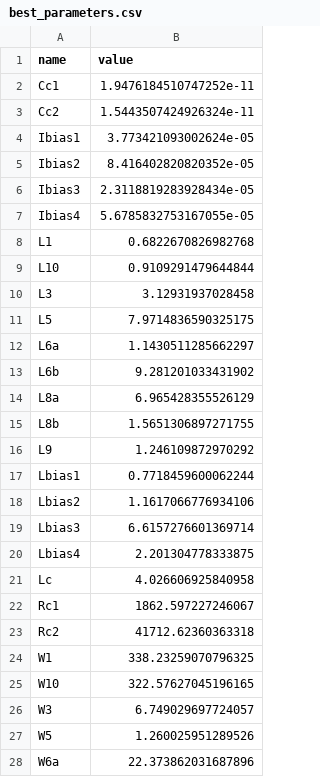
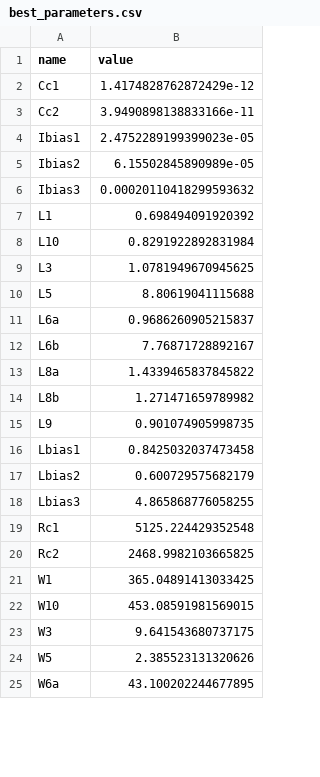
Before and after one commit to edonD/opamp, a CSV file: best_parameters.csv, drawn as a sheet; only a part is shown; the diff covers the shown part only.

```diff
--- a/best_parameters.csv
+++ b/best_parameters.csv
@@ -1,28 +1,25 @@
 name,value
-Cc1,1.9476184510747252e-11
-Cc2,1.5443507424926324e-11
-Ibias1,3.773421093002624e-05
-Ibias2,8.416402820820352e-05
-Ibias3,2.3118819283928434e-05
-Ibias4,5.6785832753167055e-05
-L1,0.6822670826982768
-L10,0.9109291479644844
-L3,3.12931937028458
-L5,7.9714836590325175
-L6a,1.1430511285662297
-L6b,9.281201033431902
-L8a,6.965428355526129
-L8b,1.5651306897271755
-L9,1.246109872970292
-Lbias1,0.7718459600062244
-Lbias2,1.1617066776934106
-Lbias3,6.6157276601369714
-Lbias4,2.201304778333875
-Lc,4.026606925840958
-Rc1,1862.597227246067
-Rc2,41712.62360363318
-W1,338.23259070796325
-W10,322.57627045196165
-W3,6.749029697724057
-W5,1.260025951289526
-W6a,22.373862031687896
+Cc1,1.4174828762872429e-12
+Cc2,3.9490898138833166e-11
+Ibias1,2.4752289199399023e-05
+Ibias2,6.15502845890989e-05
+Ibias3,0.00020110418299593632
+L1,0.698494091920392
+L10,0.8291922892831984
+L3,1.0781949670945625
+L5,8.80619041115688
+L6a,0.9686260905215837
+L6b,7.76871728892167
+L8a,1.4339465837845822
+L8b,1.271471659789982
+L9,0.901074905998735
+Lbias1,0.8425032037473458
+Lbias2,0.600729575682179
+Lbias3,4.865868776058255
+Rc1,5125.224429352548
+Rc2,2468.9982103665825
+W1,365.04891413033425
+W10,453.08591981569015
+W3,9.641543680737175
+W5,2.385523131320626
+W6a,43.100202244677895
```
Also changed, not shown: 2 removed rows and 7 edited cells elsewhere in this file, 1 other file.
